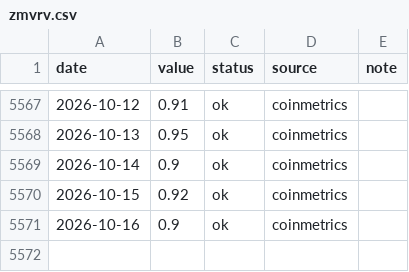
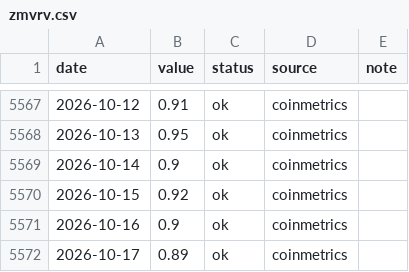
Before and after one commit to iiacyp4-wq/btc-cycle-dashboard, a CSV file: data/zmvrv.csv, drawn as a sheet; only a part is shown, gaps mark what is left out.

```diff
--- a/data/zmvrv.csv
+++ b/data/zmvrv.csv
@@ -5571 +5571,2 @@ date,value,status,source,note
 2026-10-16,0.9,ok,coinmetrics,
+2026-10-17,0.89,ok,coinmetrics,
```
Also changed, not shown: data/hashribbon.csv, 2 other files.
